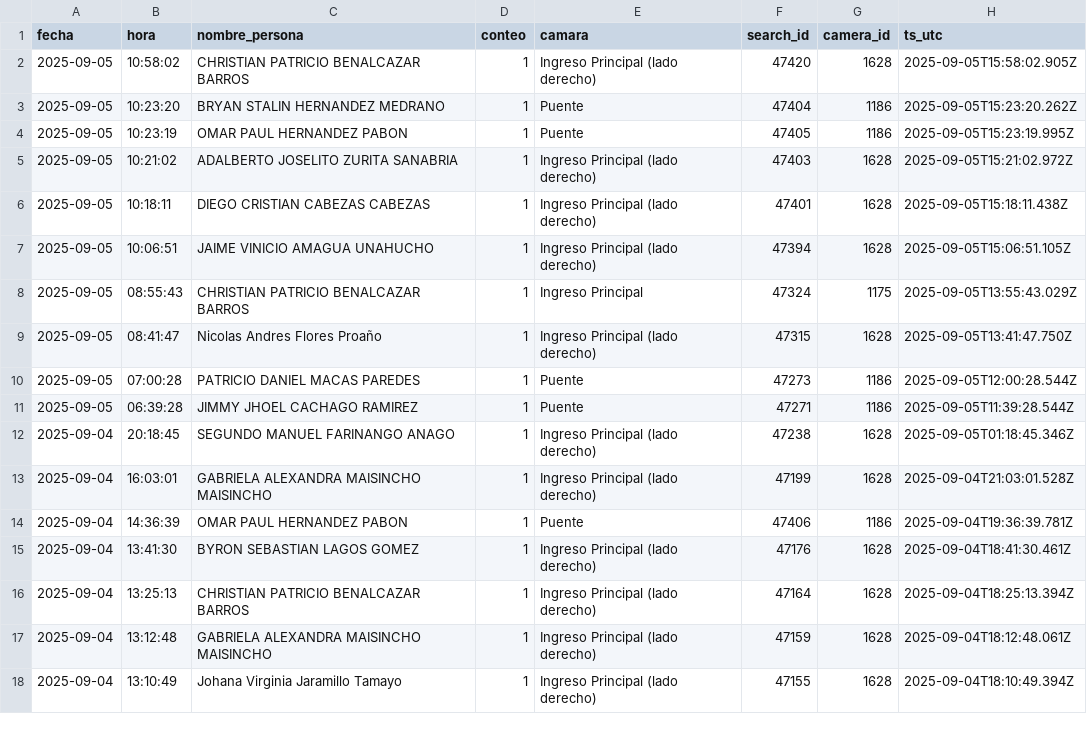
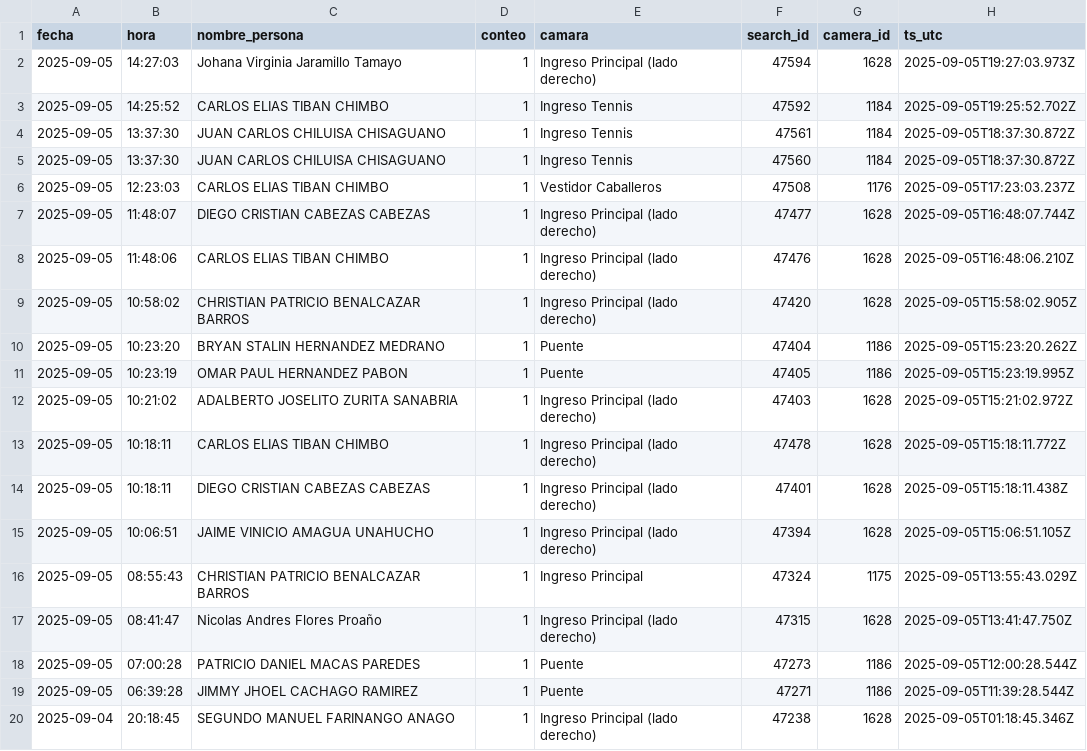
Before and after one commit to killthmxall/dashboard_arrayanes_sso, a CSV file: detecciones_empleados.csv, drawn as a sheet; only a part is shown; the shorter side is filled out with more unchanged rows; the diff names each change by its address in the sheet, - before the commit and + after, or states it on an @@ line.

```diff
--- a/detecciones_empleados.csv
+++ b/detecciones_empleados.csv
+row 2: 2025-09-05 | 14:27:03 | Johana Virginia Jaramillo Tamayo | 1 | Ingreso Principal (lado derecho) | 47594 | 1628 | 2025-09-05T19:27:03.973Z
+row 3: 2025-09-05 | 14:25:52 | CARLOS ELIAS TIBAN CHIMBO | 1 | Ingreso Tennis | 47592 | 1184 | 2025-09-05T19:25:52.702Z
+row 4: 2025-09-05 | 13:37:30 | JUAN CARLOS CHILUISA CHISAGUANO | 1 | Ingreso Tennis | 47561 | 1184 | 2025-09-05T18:37:30.872Z
+row 5: 2025-09-05 | 13:37:30 | JUAN CARLOS CHILUISA CHISAGUANO | 1 | Ingreso Tennis | 47560 | 1184 | 2025-09-05T18:37:30.872Z
+row 6: 2025-09-05 | 12:23:03 | CARLOS ELIAS TIBAN CHIMBO | 1 | Vestidor Caballeros | 47508 | 1176 | 2025-09-05T17:23:03.237Z
+row 7: 2025-09-05 | 11:48:07 | DIEGO CRISTIAN CABEZAS CABEZAS | 1 | Ingreso Principal (lado derecho) | 47477 | 1628 | 2025-09-05T16:48:07.744Z
+row 8: 2025-09-05 | 11:48:06 | CARLOS ELIAS TIBAN CHIMBO | 1 | Ingreso Principal (lado derecho) | 47476 | 1628 | 2025-09-05T16:48:06.210Z
+row 13: 2025-09-05 | 10:18:11 | CARLOS ELIAS TIBAN CHIMBO | 1 | Ingreso Principal (lado derecho) | 47478 | 1628 | 2025-09-05T15:18:11.772Z
```
Also changed, not shown: 2 other files.
